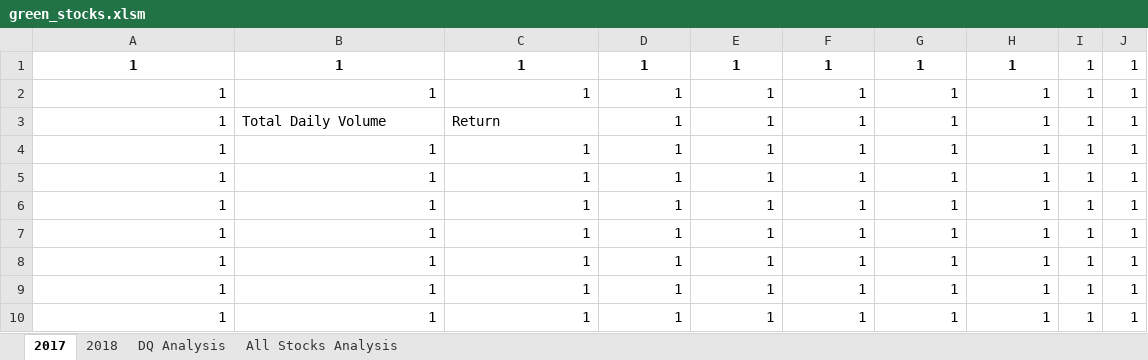
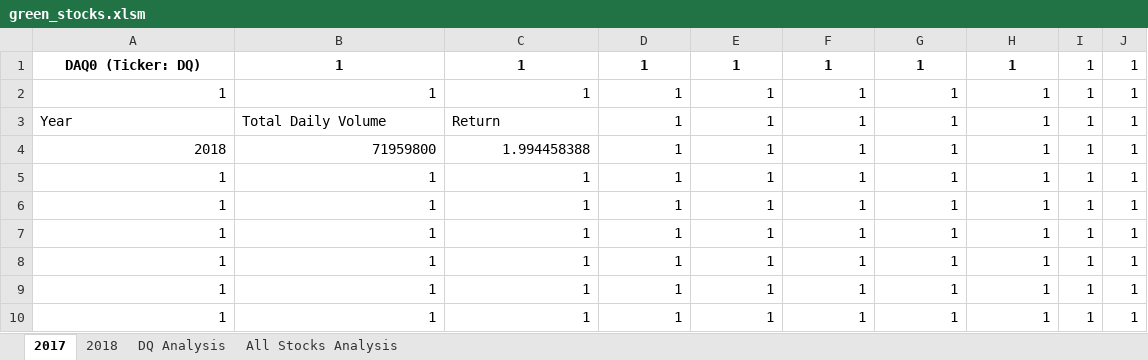
Before and after one commit to Chissana/stock-analysis, an Excel workbook: green_stocks.xlsm, sheet 2017, drawn as a sheet; only a part is shown; values as stored, in another font and other column widths than the file's, no borders; removed rows and columns are numbered as before the commit, all else as after; the diff names each change by its address in the sheet, - before the commit and + after, or states it on an @@ line.

Commit message:
Add files via upload

```diff
--- a/green_stocks.xlsm (sheet 2017)
+++ b/green_stocks.xlsm (sheet 2017)
+row 1: DAQ0 (Ticker: DQ) | 1 | 1 | 1 | 1 | 1 | 1 | 1 | 1 | 1
@@ A2:H2 bold: on → off, alignment: center → right @@
-row 2: 1 | 1 | 1 | 1 | 1 | 1 | 1 | 1 | 1 | 1
-A3: 1
+A3: Year
-A4: 1
+A4: 2018
-B4: 1
+B4: 71959800
-C4: 1
+C4: 1.994458388
```
Also changed, not shown: sheet All Stocks Analysis, charts or pictures.
